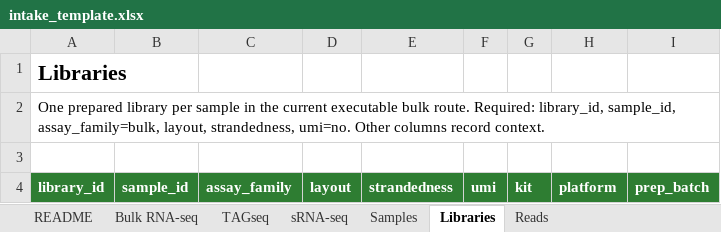
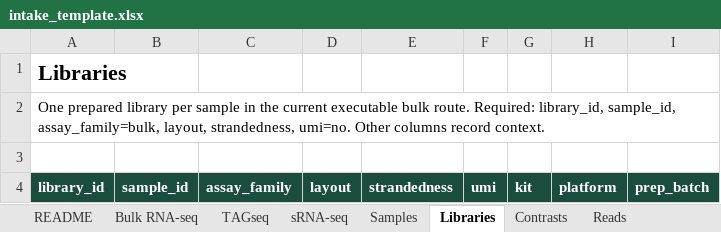
Before and after one commit to prem-p-singh/RNASeq-pipeline, an Excel workbook: intake_template.xlsx, sheet Libraries, drawn as a sheet; values as stored, in another font and other column widths than the file's, no borders; the diff names each change by its address in the sheet, - before the commit and + after, or states it on an @@ line.

Commit message:
feat: complete bulk M1-M3 with workbook schema 5, kit profiles and design checks
- Workbook schema 5: analysis goal, repeated measures with subject column
  (random subject via dream or fixed subject block), optional fixed-effects
  formula, optional Contrasts tab, named library protocol and screening.
- Changed workbooks report changed settings and affected stages;
  submit.sh --accept-revision applies them and keeps the prior config.
- Named TruSeq/NEBNext bulk profiles set adapters and strand; platform
  sets poly-G trimming unless chosen explicitly.
- Screening panels accept FASTA sources (path, URL, transcriptome, genome)
  indexed by the workflow, with build version and checksum recorded.
- New projects record the handbook DE default (DESeq2 for 3-12 units per
  group, limma-voom above 12); auto in existing configs is unchanged.
- check_designs.sh compares interaction, donor-blocked and continuous
  designs against direct DESeq2, edgeR QL and limma fits.

Linux job 39010068: 35 passed, 0 failed, 0 skipped; GSE110004 Salmon
(with screening) and STAR public routes passed.

```diff
--- a/intake_template.xlsx (sheet Libraries)
+++ b/intake_template.xlsx (sheet Libraries)
+sheet tab: Contrasts
-A4:I4 fill: #2E7D32
+A4:I4 fill: #1B4D3E
```
Also changed, not shown: sheet Bulk RNA-seq, sheet TAGseq, sheet sRNA-seq, sheet README, sheet Reads, sheet Samples, 21 other files.
